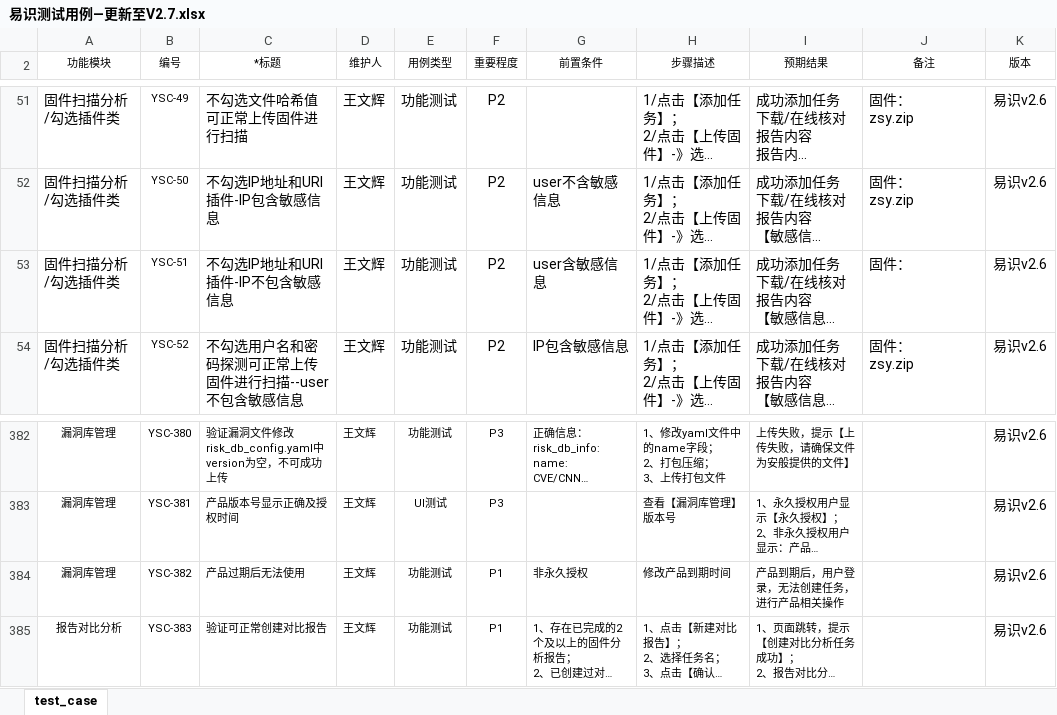
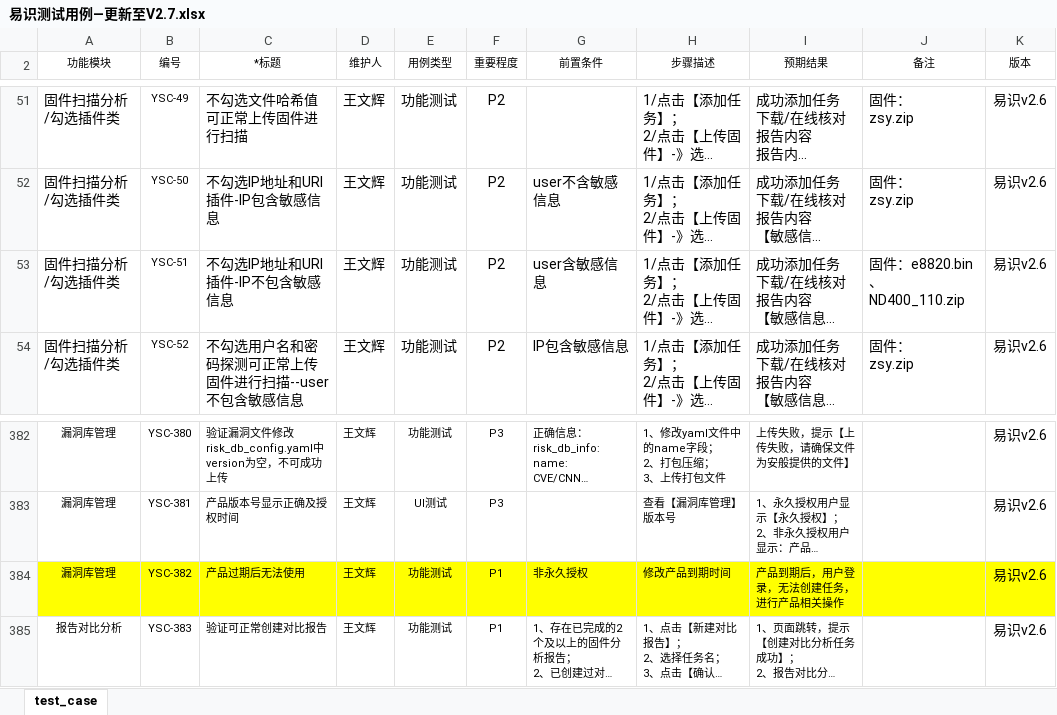
Before and after one commit to jkpark1206/testcase_2023.8.8, an Excel workbook: 易识测试用例—更新至V2.7.xlsx, sheet test_case, drawn as a sheet; only a part is shown, gaps mark what is left out; long unchanged cells end in …; values as stored, in another font and other column widths than the file's, no borders; the diff names each change by its address in the sheet, - before the commit and + after, or states it on an @@ line.

Commit message:
用例

```diff
--- a/易识测试用例—更新至V2.7.xlsx (sheet test_case)
+++ b/易识测试用例—更新至V2.7.xlsx (sheet test_case)
-J53 (备注): 固件：
+J53 (备注): 固件：e8820.bin、ND400_110.zip
-A384:K384 fill: none
+A384:K384 fill: #FFFF00
```
